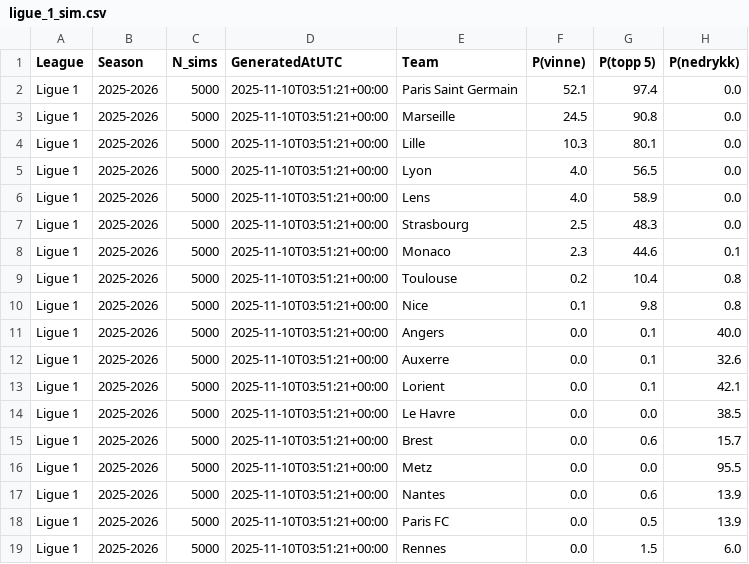
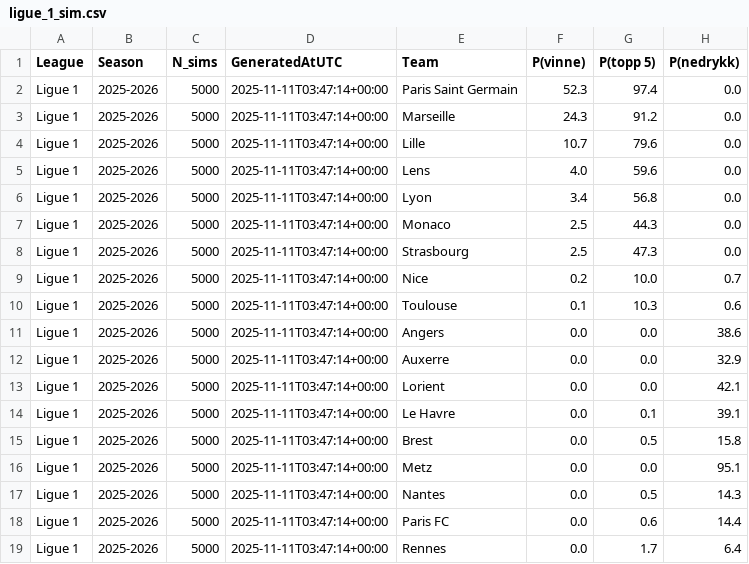
Before and after one commit to SindreUlsaker/Football_prediction, a CSV file: data/processed/simulations/ligue_1_sim.csv, drawn as a sheet.

```diff
--- a/data/processed/simulations/ligue_1_sim.csv
+++ b/data/processed/simulations/ligue_1_sim.csv
@@ -1,19 +1,19 @@
 League,Season,N_sims,GeneratedAtUTC,Team,P(vinne),P(topp 5),P(nedrykk)
-Ligue 1,2025-2026,5000,2025-11-10T03:51:21+00:00,Paris Saint Germain,52.1,97.4,0.0
-Ligue 1,2025-2026,5000,2025-11-10T03:51:21+00:00,Marseille,24.5,90.8,0.0
-Ligue 1,2025-2026,5000,2025-11-10T03:51:21+00:00,Lille,10.3,80.1,0.0
-Ligue 1,2025-2026,5000,2025-11-10T03:51:21+00:00,Lyon,4.0,56.5,0.0
-Ligue 1,2025-2026,5000,2025-11-10T03:51:21+00:00,Lens,4.0,58.9,0.0
-Ligue 1,2025-2026,5000,2025-11-10T03:51:21+00:00,Strasbourg,2.5,48.3,0.0
-Ligue 1,2025-2026,5000,2025-11-10T03:51:21+00:00,Monaco,2.3,44.6,0.1
-Ligue 1,2025-2026,5000,2025-11-10T03:51:21+00:00,Toulouse,0.2,10.4,0.8
-Ligue 1,2025-2026,5000,2025-11-10T03:51:21+00:00,Nice,0.1,9.8,0.8
-Ligue 1,2025-2026,5000,2025-11-10T03:51:21+00:00,Angers,0.0,0.1,40.0
-Ligue 1,2025-2026,5000,2025-11-10T03:51:21+00:00,Auxerre,0.0,0.1,32.6
-Ligue 1,2025-2026,5000,2025-11-10T03:51:21+00:00,Lorient,0.0,0.1,42.1
-Ligue 1,2025-2026,5000,2025-11-10T03:51:21+00:00,Le Havre,0.0,0.0,38.5
-Ligue 1,2025-2026,5000,2025-11-10T03:51:21+00:00,Brest,0.0,0.6,15.7
-Ligue 1,2025-2026,5000,2025-11-10T03:51:21+00:00,Metz,0.0,0.0,95.5
-Ligue 1,2025-2026,5000,2025-11-10T03:51:21+00:00,Nantes,0.0,0.6,13.9
-Ligue 1,2025-2026,5000,2025-11-10T03:51:21+00:00,Paris FC,0.0,0.5,13.9
-Ligue 1,2025-2026,5000,2025-11-10T03:51:21+00:00,Rennes,0.0,1.5,6.0
+Ligue 1,2025-2026,5000,2025-11-11T03:47:14+00:00,Paris Saint Germain,52.3,97.4,0.0
+Ligue 1,2025-2026,5000,2025-11-11T03:47:14+00:00,Marseille,24.3,91.2,0.0
+Ligue 1,2025-2026,5000,2025-11-11T03:47:14+00:00,Lille,10.7,79.6,0.0
+Ligue 1,2025-2026,5000,2025-11-11T03:47:14+00:00,Lens,4.0,59.6,0.0
+Ligue 1,2025-2026,5000,2025-11-11T03:47:14+00:00,Lyon,3.4,56.8,0.0
+Ligue 1,2025-2026,5000,2025-11-11T03:47:14+00:00,Monaco,2.5,44.3,0.0
+Ligue 1,2025-2026,5000,2025-11-11T03:47:14+00:00,Strasbourg,2.5,47.3,0.0
+Ligue 1,2025-2026,5000,2025-11-11T03:47:14+00:00,Nice,0.2,10.0,0.7
+Ligue 1,2025-2026,5000,2025-11-11T03:47:14+00:00,Toulouse,0.1,10.3,0.6
+Ligue 1,2025-2026,5000,2025-11-11T03:47:14+00:00,Angers,0.0,0.0,38.6
+Ligue 1,2025-2026,5000,2025-11-11T03:47:14+00:00,Auxerre,0.0,0.0,32.9
+Ligue 1,2025-2026,5000,2025-11-11T03:47:14+00:00,Lorient,0.0,0.0,42.1
+Ligue 1,2025-2026,5000,2025-11-11T03:47:14+00:00,Le Havre,0.0,0.1,39.1
+Ligue 1,2025-2026,5000,2025-11-11T03:47:14+00:00,Brest,0.0,0.5,15.8
+Ligue 1,2025-2026,5000,2025-11-11T03:47:14+00:00,Metz,0.0,0.0,95.1
+Ligue 1,2025-2026,5000,2025-11-11T03:47:14+00:00,Nantes,0.0,0.5,14.3
+Ligue 1,2025-2026,5000,2025-11-11T03:47:14+00:00,Paris FC,0.0,0.6,14.4
+Ligue 1,2025-2026,5000,2025-11-11T03:47:14+00:00,Rennes,0.0,1.7,6.4
```
Also changed, not shown: data/processed/simulations/bundesliga_sim.csv, data/processed/simulations/la_liga_sim.csv, 2 other files.
